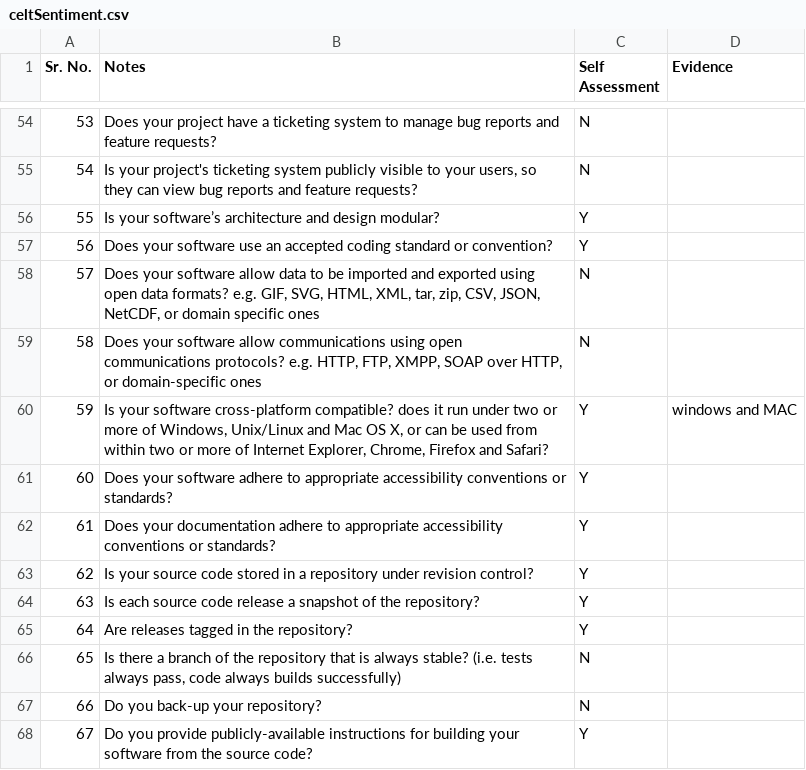
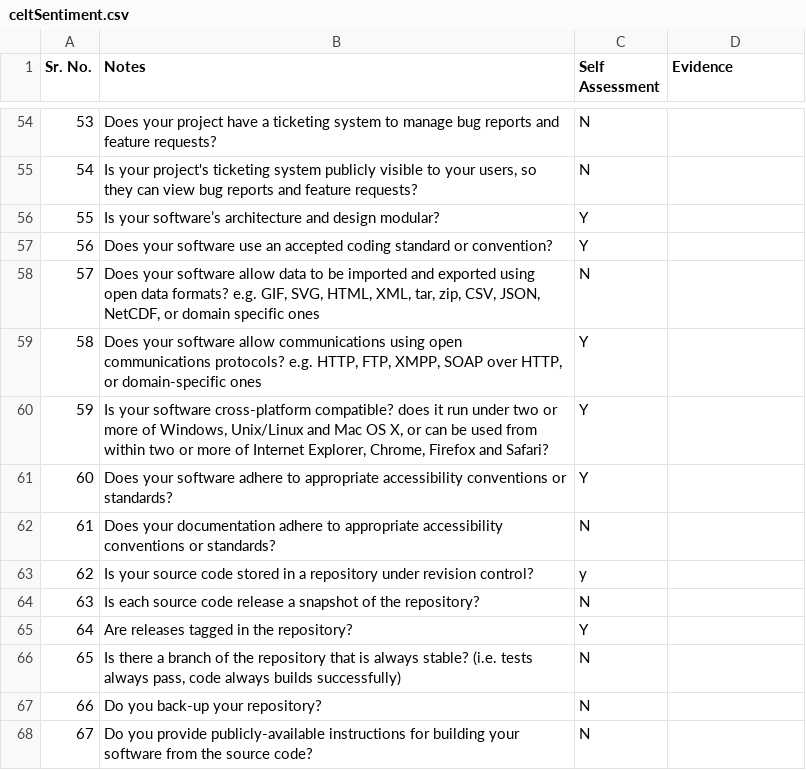
Before and after one commit to rrajpuro/se23, a CSV file: proj1/celtSentiment.csv, drawn as a sheet; only a part is shown, gaps mark what is left out; the diff covers the shown part only.

```diff
--- a/proj1/celtSentiment.csv
+++ b/proj1/celtSentiment.csv
@@ -58,8 +58,8 @@
 57,"Does your software allow data to be imported and exported using open data formats? e.g. GIF, SVG, HTML, XML, tar, zip, CSV, JSON, NetCDF, or domain specific ones",N,
-58,"Does your software allow communications using open communications protocols? e.g. HTTP, FTP, XMPP, SOAP over HTTP, or domain-specific ones",N,
-59,"Is your software cross-platform compatible? does it run under two or more of Windows, Unix/Linux and Mac OS X, or can be used from within two or more of Internet Explorer, Chrome, Firefox and Safari?",Y,windows and MAC
+58,"Does your software allow communications using open communications protocols? e.g. HTTP, FTP, XMPP, SOAP over HTTP, or domain-specific ones",Y,
+59,"Is your software cross-platform compatible? does it run under two or more of Windows, Unix/Linux and Mac OS X, or can be used from within two or more of Internet Explorer, Chrome, Firefox and Safari?",Y,
 60,Does your software adhere to appropriate accessibility conventions or standards?,Y,
-61,Does your documentation adhere to appropriate accessibility conventions or standards?,Y,
-62,Is your source code stored in a repository under revision control?,Y,
-63,Is each source code release a snapshot of the repository?,Y,
+61,Does your documentation adhere to appropriate accessibility conventions or standards?,N,
+62,Is your source code stored in a repository under revision control?,y,
+63,Is each source code release a snapshot of the repository?,N,
 64,Are releases tagged in the repository?,Y,
@@ -67,2 +67,2 @@
 66,Do you back-up your repository?,N,
-67,Do you provide publicly-available instructions for building your software from the source code?,Y,
+67,Do you provide publicly-available instructions for building your software from the source code?,N,
```
Also changed, not shown: 48 edited cells elsewhere in this file, proj1/itemstocktracker.csv, proj1/mydollarbot.csv, 2 other files.
